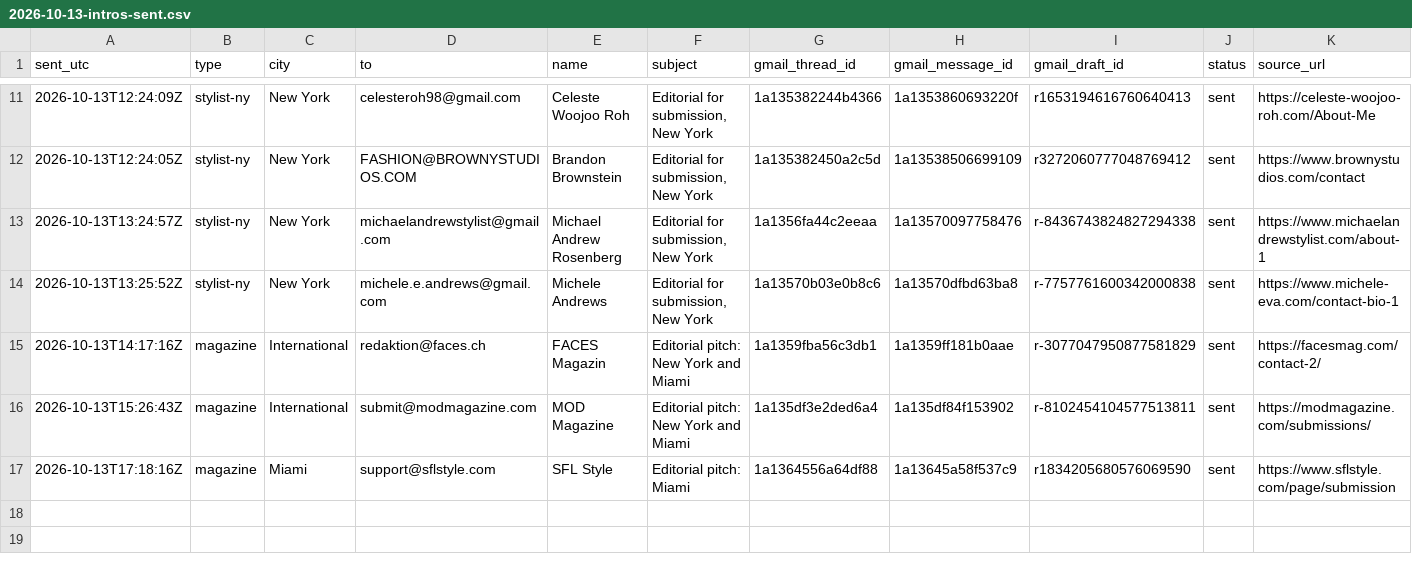
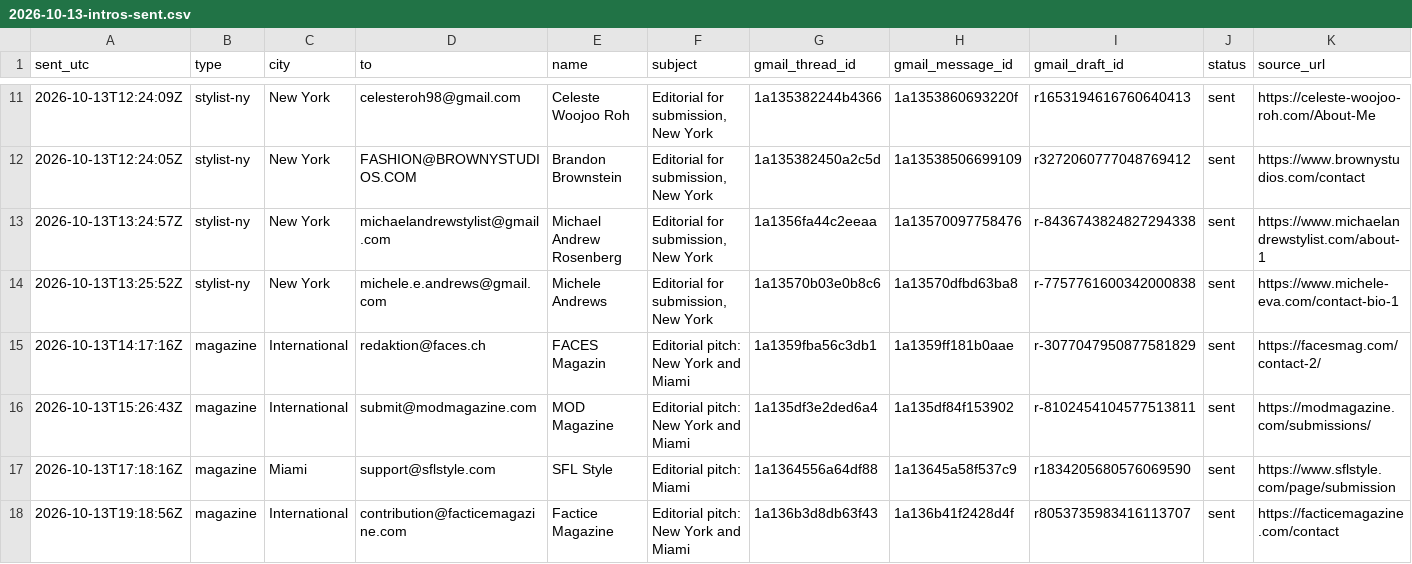
Before and after one commit to aidantorrence2/aidan-modern, a CSV file: marketing/outreach-log/2026-10-13-intros-sent.csv, drawn as a sheet; only a part is shown, gaps mark what is left out.

Commit message:
Log verified Factice introduction

```diff
--- a/marketing/outreach-log/2026-10-13-intros-sent.csv
+++ b/marketing/outreach-log/2026-10-13-intros-sent.csv
@@ -17 +17,2 @@ sent_utc,type,city,to,name,subject,gmail_thread_id,gmail_message_id,gmail_draft_
 2026-10-13T17:18:16Z,magazine,Miami,support@sflstyle.com,SFL Style,Editorial pitch: Miami,1a1364556a64df88,1a13645a58f537c9,r1834205680576069590,sent,https://www.sflstyle.com/page/submission
+2026-10-13T19:18:56Z,magazine,International,contribution@facticemagazine.com,Factice Magazine,Editorial pitch: New York and Miami,1a136b3d8db63f43,1a136b41f2428d4f,r8053735983416113707,sent,https://facticemagazine.com/contact
```
